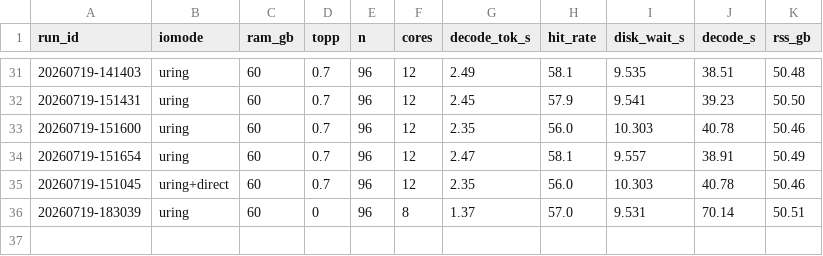
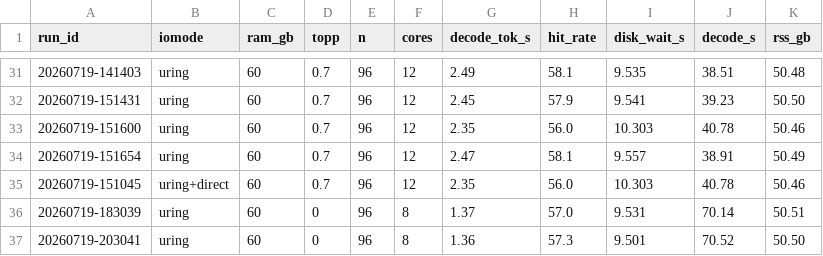
Before and after one commit to scottjoyner/colibri, a TSV file: c/bench_hx370_results.tsv, drawn as a sheet; only a part is shown, gaps mark what is left out.

Commit message:
HX370 bench: RUNS=N median aggregation in bench_hx370.sh
The shared SSD is contended by other services, so a single decode
number swings 0.4-2.47 tok/s run-to-run. Take the MEDIAN
tok/s (and hit/disk_wait/decode_s) across RUNS repetitions
for a stable comparison. Also fixes a stale 'export TOPK=1' that
overrode the TOPK=4 default.

```diff
--- a/c/bench_hx370_results.tsv
+++ b/c/bench_hx370_results.tsv
@@ -36 +36,2 @@ run_id	iomode	ram_gb	topp	n	cores	decode_tok_s	hit_rate	disk_wait_s	decode_s	rss
 20260719-183039	uring	60	0	96	8	1.37	57.0	9.531	70.14	50.51
+20260719-203041	uring	60	0	96	8	1.36	57.3	9.501	70.52	50.50
```
Also changed, not shown: 1 other file.
